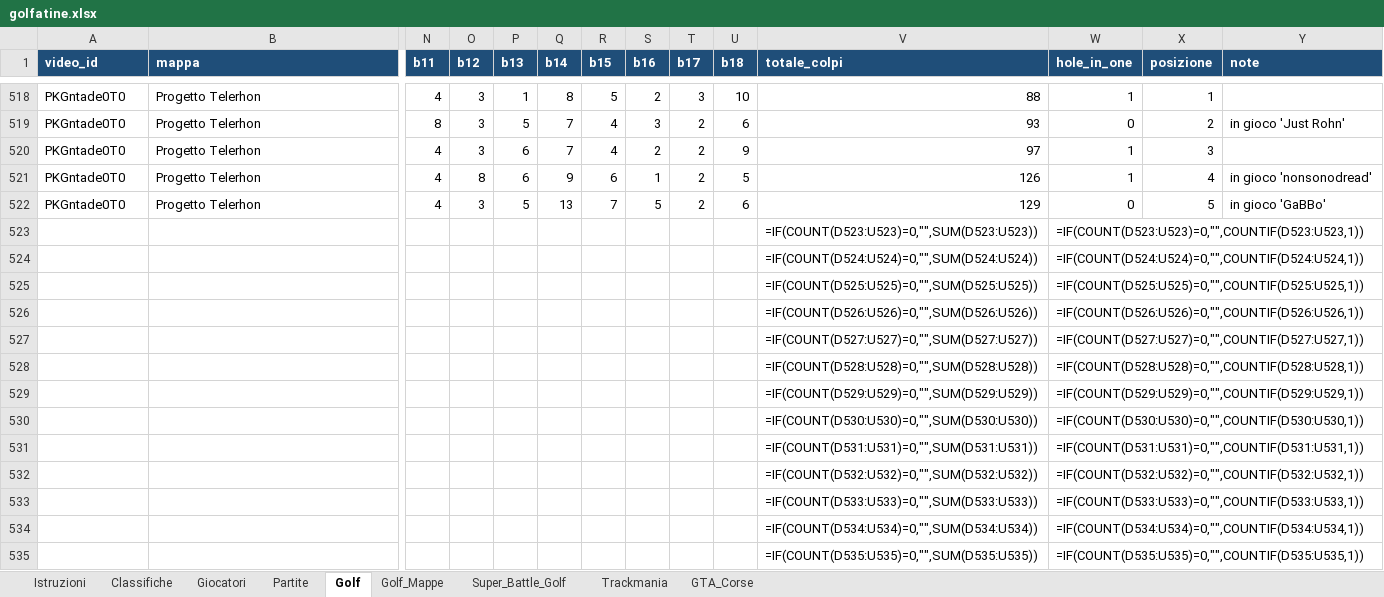
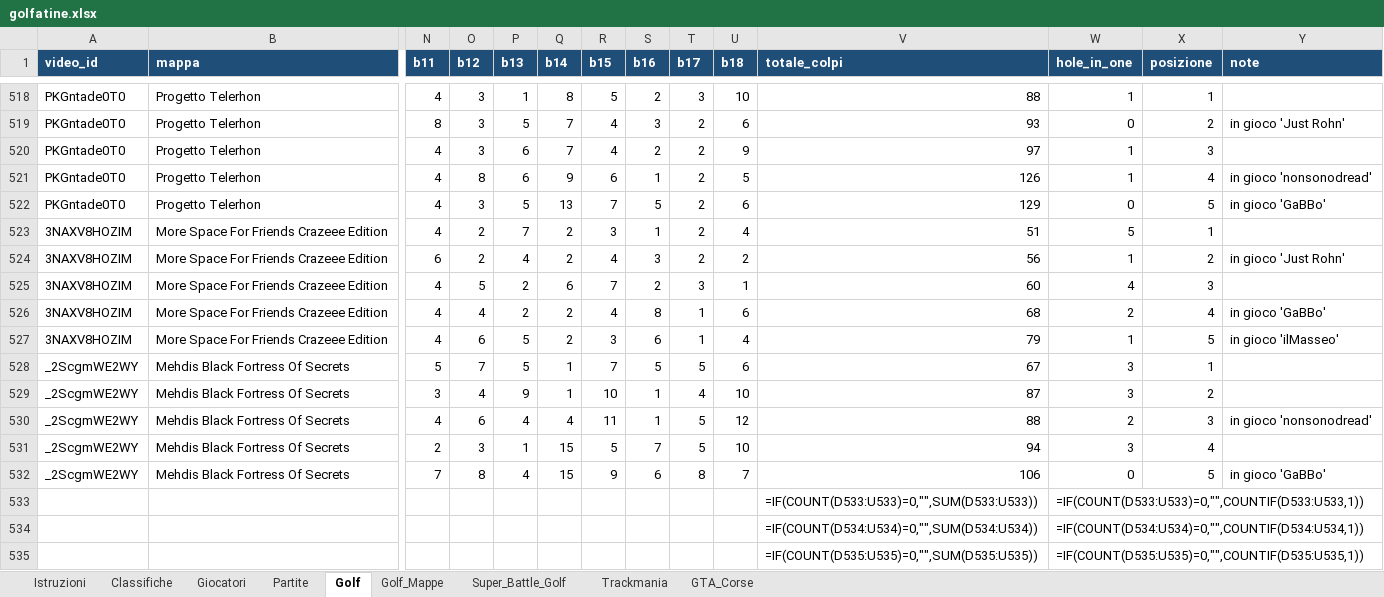
Before and after one commit to mattimatteo02-beep/golfatine, an Excel workbook: data/golfatine.xlsx, sheet Golf, drawn as a sheet; only a part is shown, gaps mark what is left out; values as stored, in another font and other column widths than the file's, no borders; formulas without a stored value are shown as written; removed rows and columns are numbered as before the commit, all else as after; rows hold the shown columns only; the diff names each change by its address in the sheet, - before the commit and + after, or states it on an @@ line.

```diff
--- a/data/golfatine.xlsx (sheet Golf)
+++ b/data/golfatine.xlsx (sheet Golf)
-row 523:  |  |  |  |  |  |  |  |  |  | =IF(COUNT(D523:U523)=0,"",SUM(D523:U523)) | =IF(COUNT(D523:U523)=0,"",COUNTIF(D523:U523,1))
-row 524:  |  |  |  |  |  |  |  |  |  | =IF(COUNT(D524:U524)=0,"",SUM(D524:U524)) | =IF(COUNT(D524:U524)=0,"",COUNTIF(D524:U524,1))
-row 525:  |  |  |  |  |  |  |  |  |  | =IF(COUNT(D525:U525)=0,"",SUM(D525:U525)) | =IF(COUNT(D525:U525)=0,"",COUNTIF(D525:U525,1))
-row 526:  |  |  |  |  |  |  |  |  |  | =IF(COUNT(D526:U526)=0,"",SUM(D526:U526)) | =IF(COUNT(D526:U526)=0,"",COUNTIF(D526:U526,1))
-row 527:  |  |  |  |  |  |  |  |  |  | =IF(COUNT(D527:U527)=0,"",SUM(D527:U527)) | =IF(COUNT(D527:U527)=0,"",COUNTIF(D527:U527,1))
-row 528:  |  |  |  |  |  |  |  |  |  | =IF(COUNT(D528:U528)=0,"",SUM(D528:U528)) | =IF(COUNT(D528:U528)=0,"",COUNTIF(D528:U528,1))
-row 529:  |  |  |  |  |  |  |  |  |  | =IF(COUNT(D529:U529)=0,"",SUM(D529:U529)) | =IF(COUNT(D529:U529)=0,"",COUNTIF(D529:U529,1))
-row 530:  |  |  |  |  |  |  |  |  |  | =IF(COUNT(D530:U530)=0,"",SUM(D530:U530)) | =IF(COUNT(D530:U530)=0,"",COUNTIF(D530:U530,1))
-row 531:  |  |  |  |  |  |  |  |  |  | =IF(COUNT(D531:U531)=0,"",SUM(D531:U531)) | =IF(COUNT(D531:U531)=0,"",COUNTIF(D531:U531,1))
-row 532:  |  |  |  |  |  |  |  |  |  | =IF(COUNT(D532:U532)=0,"",SUM(D532:U532)) | =IF(COUNT(D532:U532)=0,"",COUNTIF(D532:U532,1))
+row 523: 3NAXV8HOZIM | More Space For Friends Crazeee Edition | 4 | 2 | 7 | 2 | 3 | 1 | 2 | 4 | 51 | 5 | 1
+row 524: 3NAXV8HOZIM | More Space For Friends Crazeee Edition | 6 | 2 | 4 | 2 | 4 | 3 | 2 | 2 | 56 | 1 | 2 | in gioco 'Just Rohn'
+row 525: 3NAXV8HOZIM | More Space For Friends Crazeee Edition | 4 | 5 | 2 | 6 | 7 | 2 | 3 | 1 | 60 | 4 | 3
+row 526: 3NAXV8HOZIM | More Space For Friends Crazeee Edition | 4 | 4 | 2 | 2 | 4 | 8 | 1 | 6 | 68 | 2 | 4 | in gioco 'GaBBo'
+row 527: 3NAXV8HOZIM | More Space For Friends Crazeee Edition | 4 | 6 | 5 | 2 | 3 | 6 | 1 | 4 | 79 | 1 | 5 | in gioco 'ilMasseo'
+row 528: _2ScgmWE2WY | Mehdis Black Fortress Of Secrets | 5 | 7 | 5 | 1 | 7 | 5 | 5 | 6 | 67 | 3 | 1
+row 529: _2ScgmWE2WY | Mehdis Black Fortress Of Secrets | 3 | 4 | 9 | 1 | 10 | 1 | 4 | 10 | 87 | 3 | 2
+row 530: _2ScgmWE2WY | Mehdis Black Fortress Of Secrets | 4 | 6 | 4 | 4 | 11 | 1 | 5 | 12 | 88 | 2 | 3 | in gioco 'nonsonodread'
+row 531: _2ScgmWE2WY | Mehdis Black Fortress Of Secrets | 2 | 3 | 1 | 15 | 5 | 7 | 5 | 10 | 94 | 3 | 4
+row 532: _2ScgmWE2WY | Mehdis Black Fortress Of Secrets | 7 | 8 | 4 | 15 | 9 | 6 | 8 | 7 | 106 | 0 | 5 | in gioco 'GaBBo'
```
Also changed, not shown: sheet Golf_Mappe, sheet Classifiche, sheet Partite, 1 other file.
